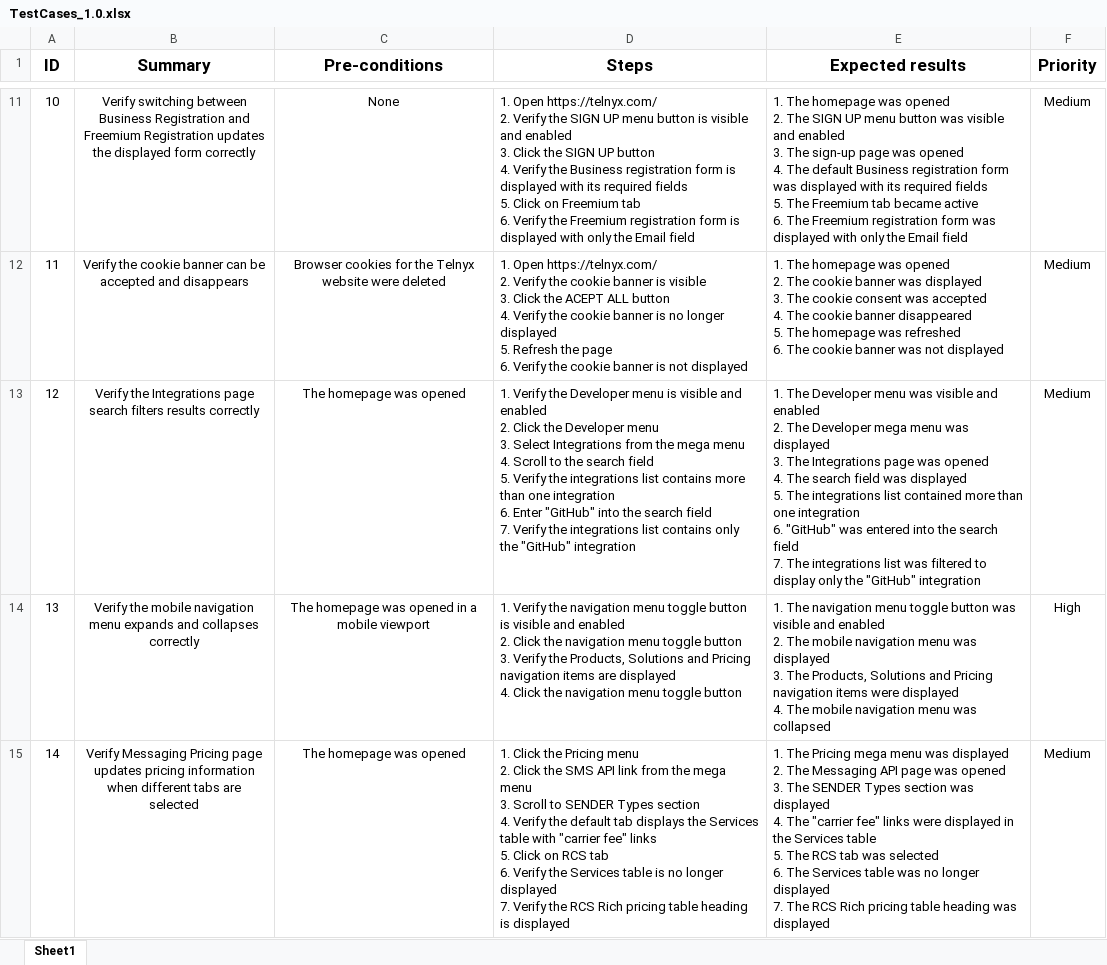
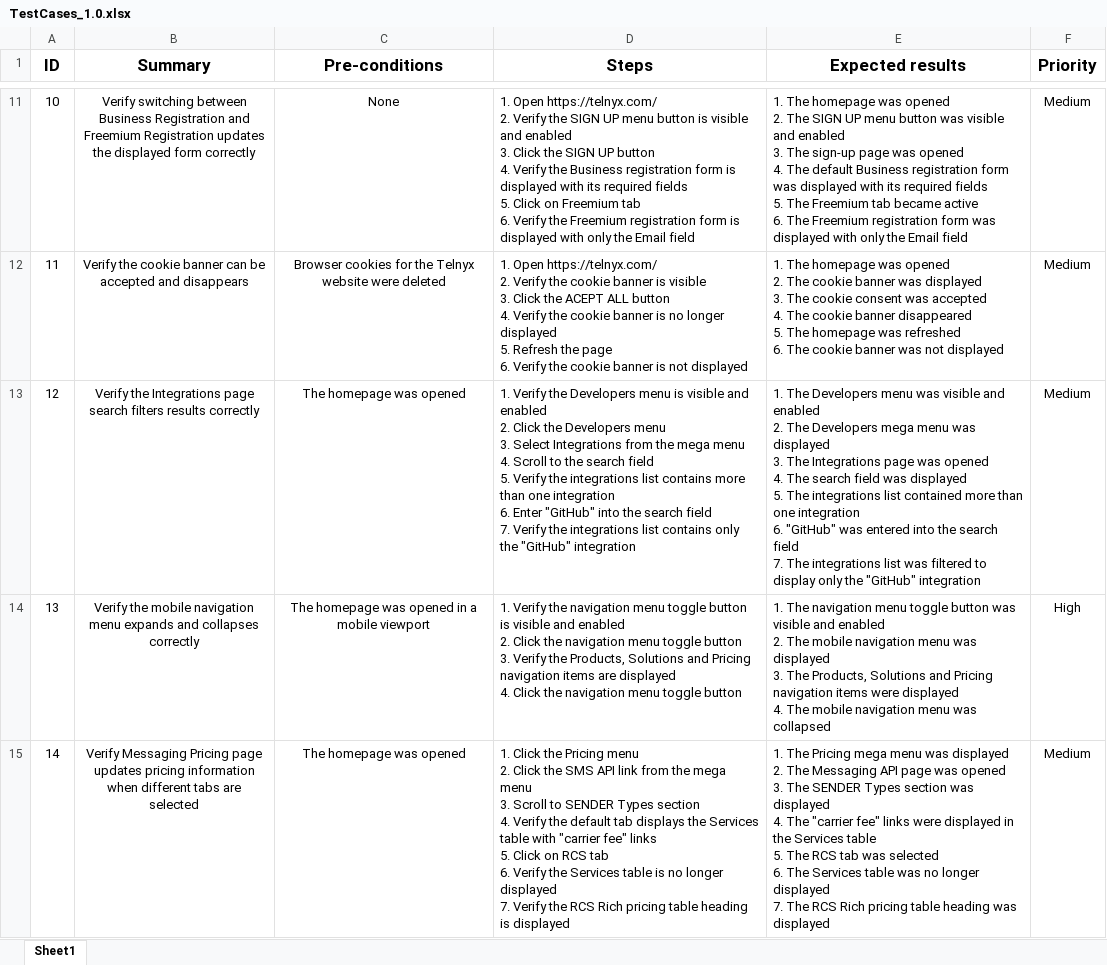
Before and after one commit to KonstantinKovalenko/telnyx-webdriverio-framework, an Excel workbook: docs/test-cases/TestCases_1.0.xlsx, sheet Sheet1, drawn as a sheet; only a part is shown, gaps mark what is left out; values as stored, in another font and other column widths than the file's, no borders; ↵ is a line break in a cell; the diff names each change by its address in the sheet, - before the commit and + after, or states it on an @@ line.

Commit message:
feat: add ui tests

```diff
--- a/docs/test-cases/TestCases_1.0.xlsx (sheet Sheet1)
+++ b/docs/test-cases/TestCases_1.0.xlsx (sheet Sheet1)
-D13 (Steps): …Verify the Developer menu is visible and enabled ↵ 2. Click the Developer menu ↵ 3.…
+D13 (Steps): …Verify the Developers menu is visible and enabled ↵ 2. Click the Developers menu ↵ 3.…
-E13 (Expected results): 1. The Developer menu was visible and enabled ↵ 2. The Developer mega menu…
+E13 (Expected results): 1. The Developers menu was visible and enabled ↵ 2. The Developers mega menu…
```
Also changed, not shown: 13 other files.
